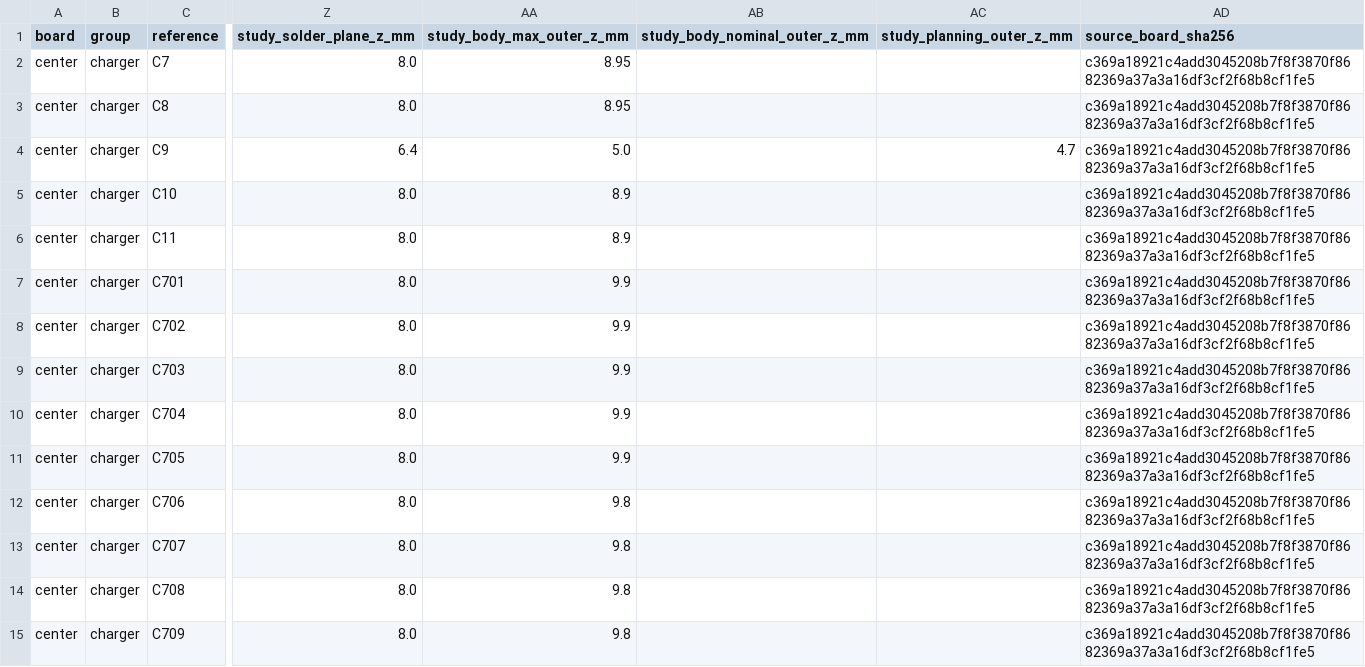
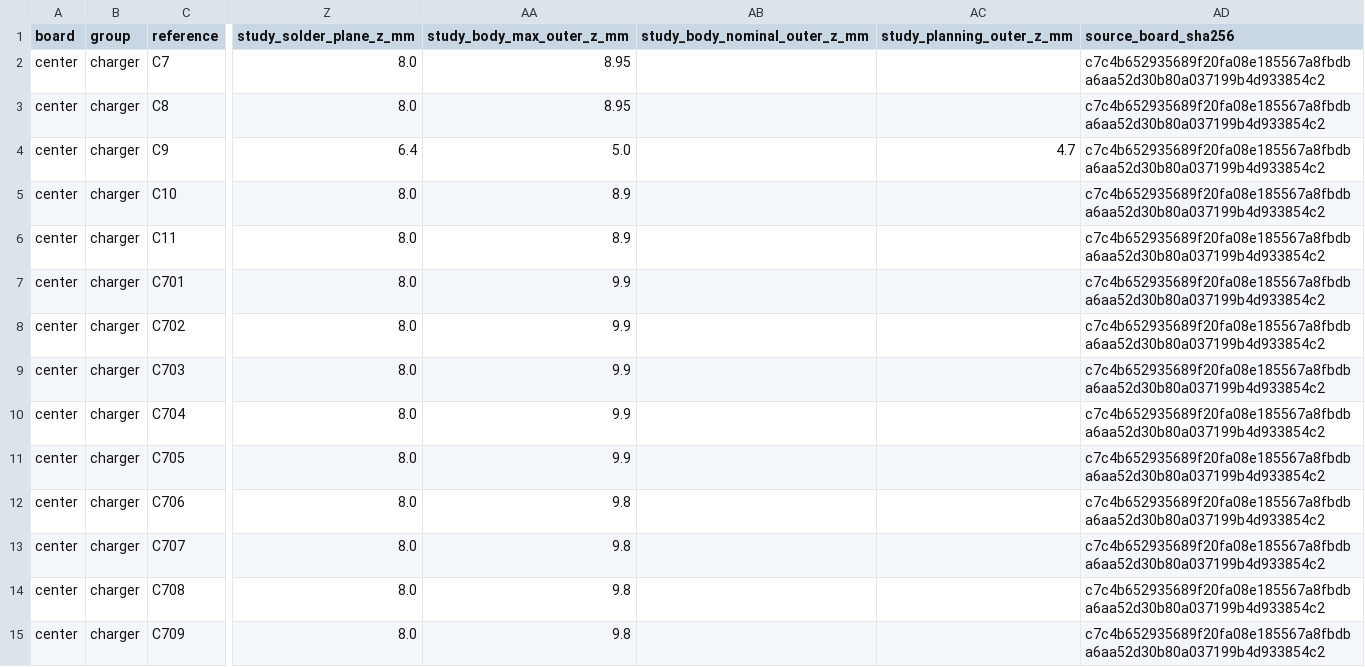
Before and after one commit to EwoudVV/ducktop2, a CSV file: mechanical/power-placement.csv, drawn as a sheet; only a part is shown, gaps mark what is left out; the diff covers the shown part only; the diff names each change by its address in the sheet, - before the commit and + after, or states it on an @@ line.

```diff
--- a/mechanical/power-placement.csv
+++ b/mechanical/power-placement.csv
-AD2:AD15 (source_board_sha256): c369a18921c4add3045208b7f8f3870f8682369a37a3a16df3cf2f68b8cf1fe5
+AD2:AD15 (source_board_sha256): c7c4b652935689f20fa08e185567a8fbdba6aa52d30b80a037199b4d933854c2
```
Also changed, not shown: 170 edited cells elsewhere in this file, mechanical/component-placement.csv, 11 other files.
